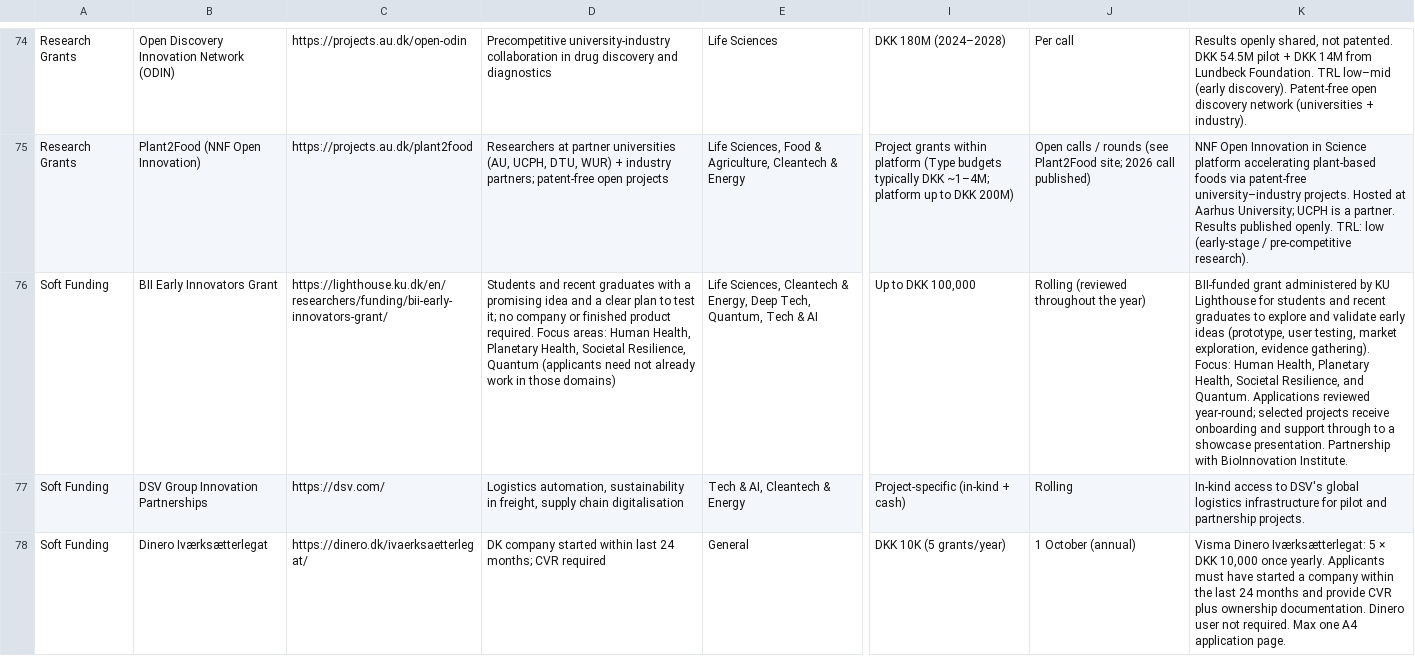
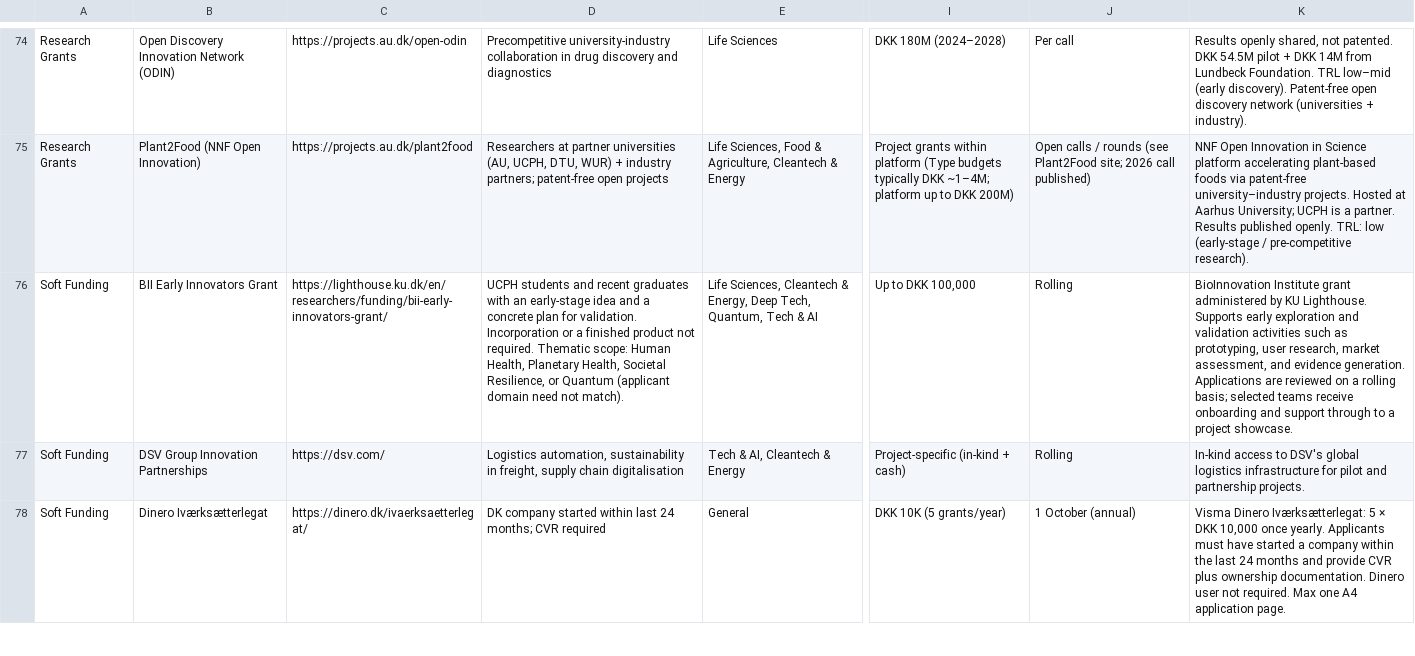
Before and after one commit to KU-lighthouse-funds/funds-data, a CSV file: funds with KU support - v4.csv, drawn as a sheet; only a part is shown, gaps mark what is left out; the diff names each change by its address in the sheet, - before the commit and + after, or states it on an @@ line.

```diff
--- a/funds with KU support - v4.csv
+++ b/funds with KU support - v4.csv
-D76: Students and recent graduates with a promising idea and a clear plan to test it; no company or finished product required. Focus areas: Human Health, Planetary Health, Societal Resilience, Quantum (applicants need not already work in those domains)
+D76: UCPH students and recent graduates with an early-stage idea and a concrete plan for validation. Incorporation or a finished product not required. Thematic scope: Human Health, Planetary Health, Societal Resilience, or Quantum (applicant domain need not match).
-J76: Rolling (reviewed throughout the year)
+J76: Rolling
-K76: BII-funded grant administered by KU Lighthouse for students and recent graduates to explore and validate early ideas (prototype, user testing, market exploration, evidence gathering). Focus: Human Health, Planetary Health, Societal Resilience, and Quantum. Applications reviewed year-round; selected projects receive onboarding and support through to a showcase presentation. Partnership with BioInnovation Institute.
+K76: BioInnovation Institute grant administered by KU Lighthouse. Supports early exploration and validation activities such as prototyping, user research, market assessment, and evidence generation. Applications are reviewed on a rolling basis; selected teams receive onboarding and support through to a project showcase.
```
